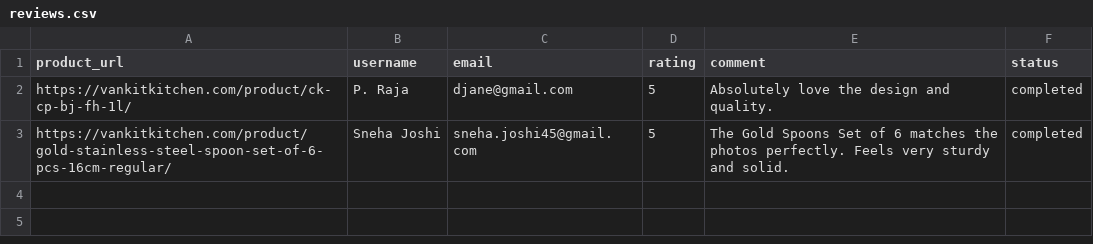
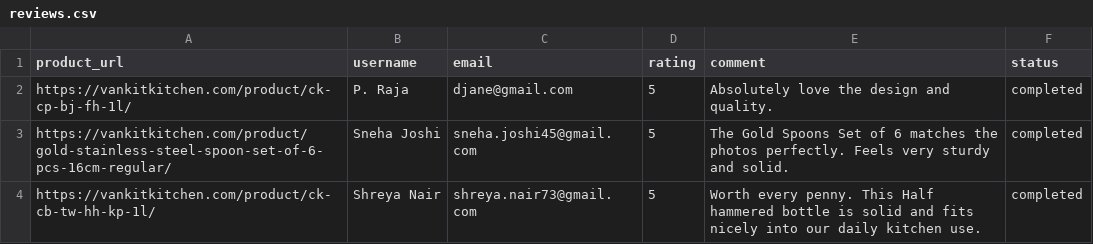
Before and after one commit to ankit1714/website-review, a CSV file: reviews.csv, drawn as a sheet.

```diff
--- a/reviews.csv
+++ b/reviews.csv
@@ -3 +3,2 @@ https://vankitkitchen.com/product/ck-cp-bj-fh-1l/,P. Raja,djane@gmail.com,5,Abso
 https://vankitkitchen.com/product/gold-stainless-steel-spoon-set-of-6-pcs-16cm-regular/,Sneha Joshi,sneha.joshi45@gmail.com,5,The Gold Spoons Set of 6 matches the photos perfectly. Feels very sturdy and solid.,completed
+https://vankitkitchen.com/product/ck-cb-tw-hh-kp-1l/,Shreya Nair,shreya.nair73@gmail.com,5,Worth every penny. This Half hammered bottle is solid and fits nicely into our daily kitchen use.,completed
```
